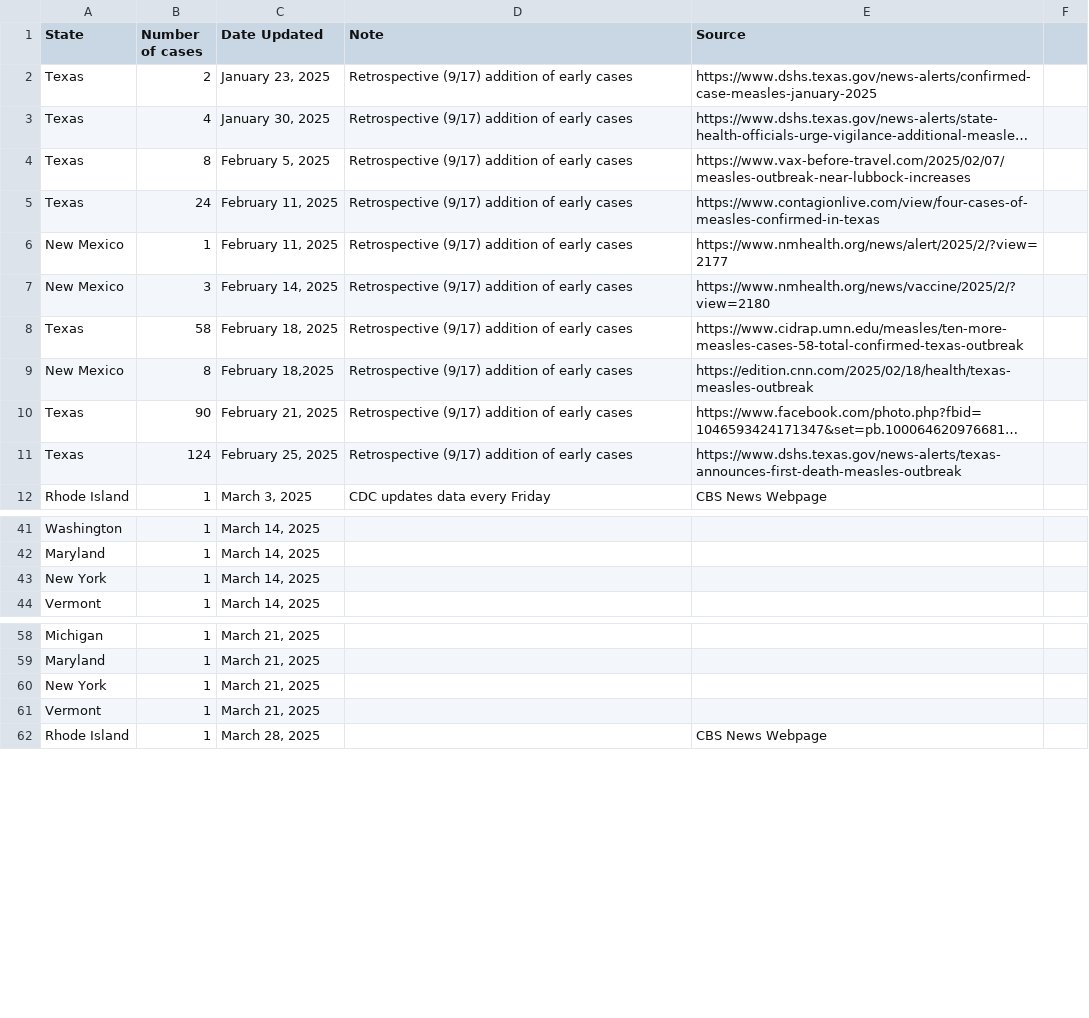
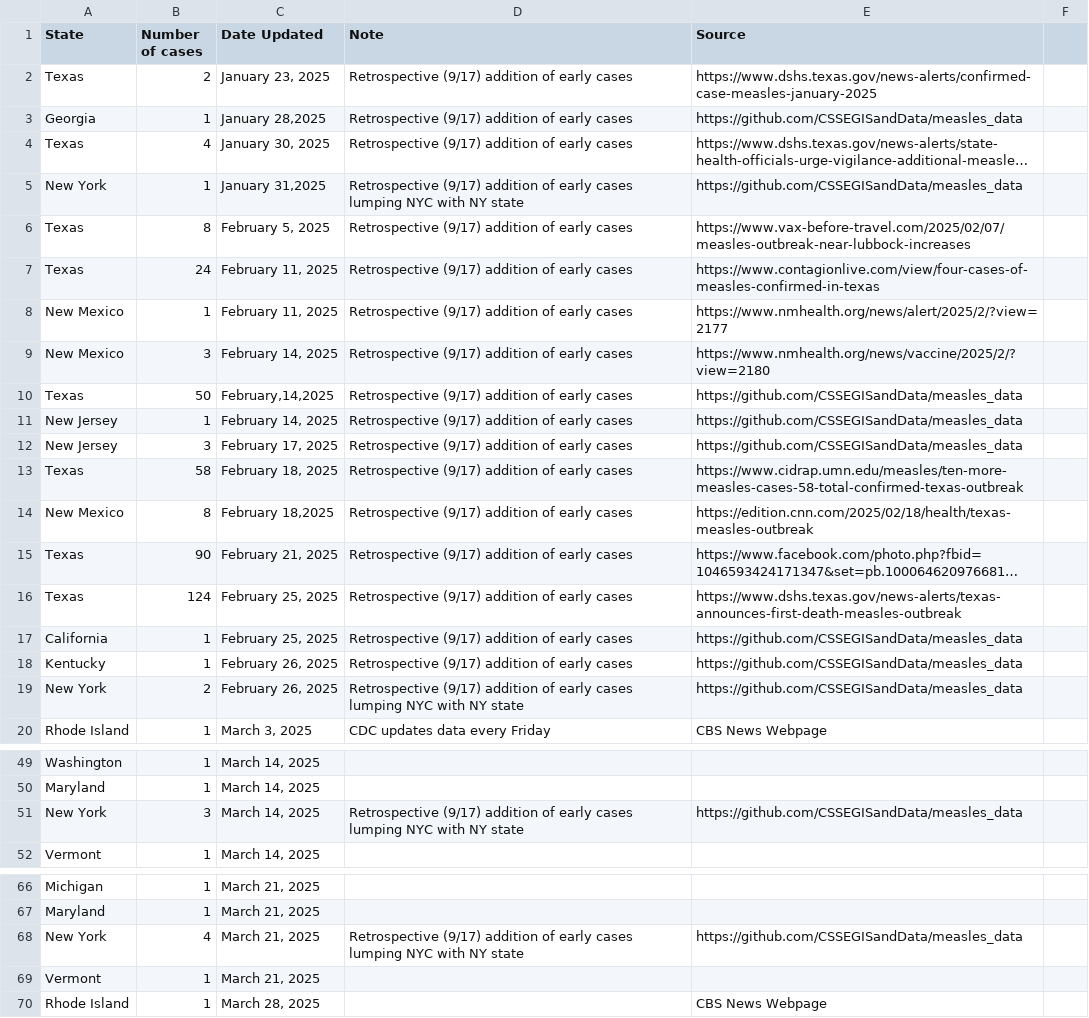
Before and after one commit to ehulland/measles_TX, a CSV file: Data/Measles 2025_Manual extraction_US states.csv, drawn as a sheet; only a part is shown, gaps mark what is left out; long unchanged cells end in …; addresses are those after the commit; the diff names each change by its address in the sheet, - before the commit and + after, or states it on an @@ line.

Commit message:
Update Measles 2025_Manual extraction_US states.csv
Revising earlier time series in states other than TX, NM. Fixing early portion of NY time series to reflect both NYC and NY State

```diff
--- a/Data/Measles 2025_Manual extraction_US states.csv
+++ b/Data/Measles 2025_Manual extraction_US states.csv
+row 3: Georgia | 1 | January 28,2025 | Retrospective (9/17) addition of early cases | https://github.com/CSSEGISandData/measles_data
+row 5: New York | 1 | January 31,2025 | Retrospective (9/17) addition of early cases lumping NYC with NY state | https://github.com/CSSEGISandData/measles_data
+row 10: Texas | 50 | February,14,2025 | Retrospective (9/17) addition of early cases | https://github.com/CSSEGISandData/measles_data
+row 11: New Jersey | 1 | February 14, 2025 | Retrospective (9/17) addition of early cases | https://github.com/CSSEGISandData/measles_data
+row 12: New Jersey | 3 | February 17, 2025 | Retrospective (9/17) addition of early cases | https://github.com/CSSEGISandData/measles_data
+row 17: California | 1 | February 25, 2025 | Retrospective (9/17) addition of early cases | https://github.com/CSSEGISandData/measles_data
+row 18: Kentucky | 1 | February 26, 2025 | Retrospective (9/17) addition of early cases | https://github.com/CSSEGISandData/measles_data
+row 19: New York | 2 | February 26, 2025 | Retrospective (9/17) addition of early cases lumping NYC with NY state | https://github.com/CSSEGISandData/measles_data
-B51 (Number of cases): 1
+B51 (Number of cases): 3
-D51 (Note): (empty)
+D51 (Note): Retrospective (9/17) addition of early cases lumping NYC with NY state
-E51 (Source): (empty)
+E51 (Source): https://github.com/CSSEGISandData/measles_data
-B68 (Number of cases): 1
+B68 (Number of cases): 4
-D68 (Note): (empty)
+D68 (Note): Retrospective (9/17) addition of early cases lumping NYC with NY state
-E68 (Source): (empty)
+E68 (Source): https://github.com/CSSEGISandData/measles_data
```
